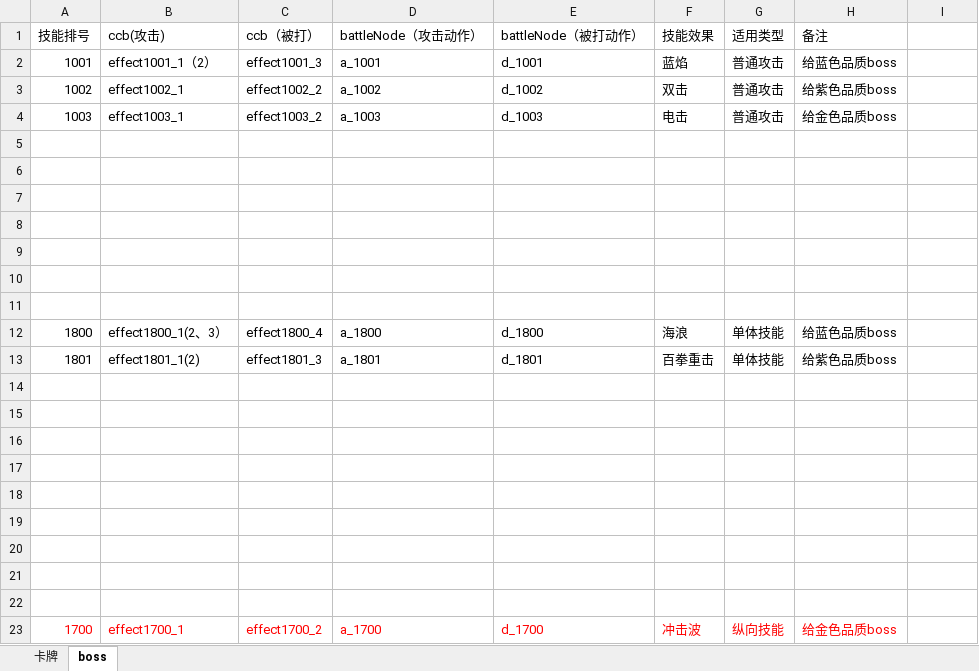
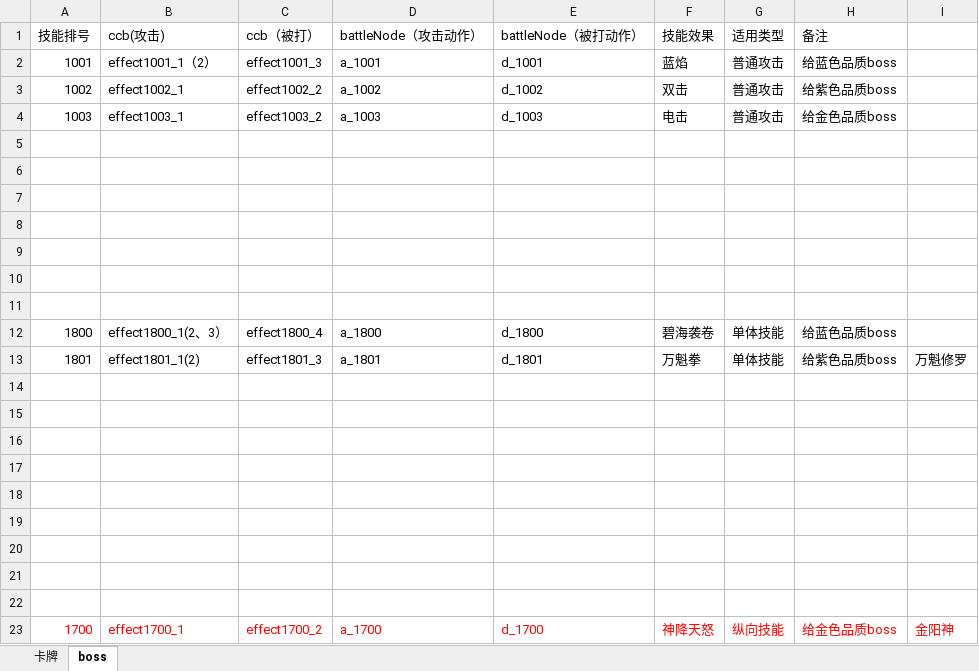
Before and after one commit to leasuregame/magpie, an Excel workbook: client/doc/战斗技能配置.xlsx, sheet boss, drawn as a sheet; values as stored, in another font and other column widths than the file's, no borders; the diff names each change by its address in the sheet, - before the commit and + after, or states it on an @@ line.

```diff
--- a/client/doc/战斗技能配置.xlsx (sheet boss)
+++ b/client/doc/战斗技能配置.xlsx (sheet boss)
-F12 (技能效果): 海浪
+F12 (技能效果): 碧海袭卷
-F13 (技能效果): 百拳重击
+F13 (技能效果): 万魁拳
-I13: (empty)
+I13: 万魁修罗
-F23 (技能效果): 冲击波
+F23 (技能效果): 神降天怒
-I23: (empty)
+I23: 金阳神
```
Also changed, not shown: 2 other files.
